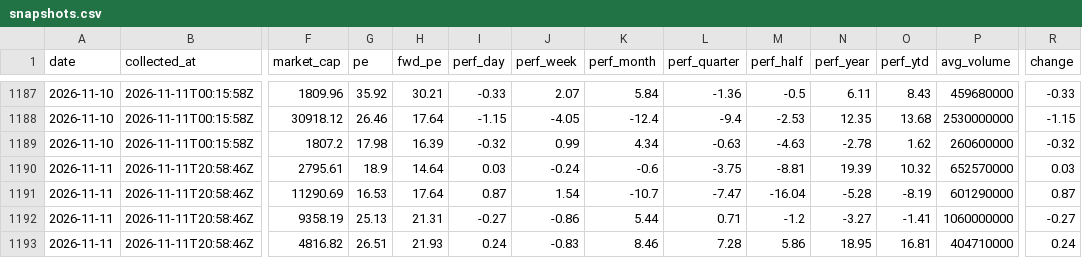
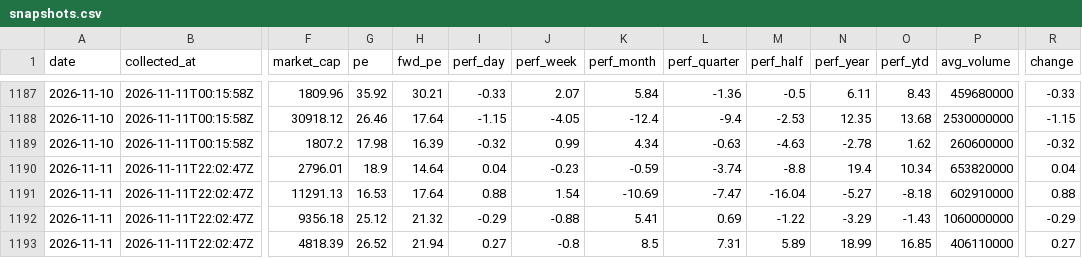
Before and after one commit to clarencelam2000/finviz-groups-tracker, a CSV file: data/sectors/snapshots.csv, drawn as a sheet; only a part is shown, gaps mark what is left out; removed rows and columns are numbered as before the commit, all else as after; rows hold the shown columns only; the diff covers the shown part only; the diff names each change by its address in the sheet, - before the commit and + after, or states it on an @@ line.

```diff
--- a/data/sectors/snapshots.csv
+++ b/data/sectors/snapshots.csv
-B1190:B1192 (collected_at): 2026-11-11T20:58:46Z
+B1190:B1192 (collected_at): 2026-11-11T22:02:47Z
-F1190 (market_cap): 2795.61
+F1190 (market_cap): 2796.01
-I1190 (perf_day): 0.03
+I1190 (perf_day): 0.04
-J1190 (perf_week): -0.24
+J1190 (perf_week): -0.23
-K1190 (perf_month): -0.6
+K1190 (perf_month): -0.59
-L1190 (perf_quarter): -3.75
+L1190 (perf_quarter): -3.74
-M1190 (perf_half): -8.81
+M1190 (perf_half): -8.8
-N1190 (perf_year): 19.39
+N1190 (perf_year): 19.4
-O1190 (perf_ytd): 10.32
+O1190 (perf_ytd): 10.34
-P1190 (avg_volume): 652570000
+P1190 (avg_volume): 653820000
-R1190 (change): 0.03
+R1190 (change): 0.04
-F1191 (market_cap): 11290.69
+F1191 (market_cap): 11291.13
-I1191 (perf_day): 0.87
+I1191 (perf_day): 0.88
-K1191 (perf_month): -10.7
+K1191 (perf_month): -10.69
-N1191 (perf_year): -5.28
+N1191 (perf_year): -5.27
-O1191 (perf_ytd): -8.19
+O1191 (perf_ytd): -8.18
-P1191 (avg_volume): 601290000
+P1191 (avg_volume): 602910000
-R1191 (change): 0.87
+R1191 (change): 0.88
-F1192 (market_cap): 9358.19
+F1192 (market_cap): 9356.18
-G1192 (pe): 25.13
+G1192 (pe): 25.12
-H1192 (fwd_pe): 21.31
+H1192 (fwd_pe): 21.32
-I1192 (perf_day): -0.27
+I1192 (perf_day): -0.29
-J1192 (perf_week): -0.86
+J1192 (perf_week): -0.88
-K1192 (perf_month): 5.44
+K1192 (perf_month): 5.41
-L1192 (perf_quarter): 0.71
+L1192 (perf_quarter): 0.69
-M1192 (perf_half): -1.2
+M1192 (perf_half): -1.22
-N1192 (perf_year): -3.27
+N1192 (perf_year): -3.29
-O1192 (perf_ytd): -1.41
+O1192 (perf_ytd): -1.43
-R1192 (change): -0.27
+R1192 (change): -0.29
-row 1193: 2026-11-11 | 2026-11-11T20:58:46Z | 4816.82 | 26.51 | 21.93 | 0.24 | -0.83 | 8.46 | 7.28 | 5.86 | 18.95 | 16.81 | 404710000 | 0.24
+row 1193: 2026-11-11 | 2026-11-11T22:02:47Z | 4818.39 | 26.52 | 21.94 | 0.27 | -0.8 | 8.5 | 7.31 | 5.89 | 18.99 | 16.85 | 406110000 | 0.27
```
Also changed, not shown: 2 added rows, 2 removed rows and 45 edited cells elsewhere in this file, data/fetch_log.csv, 1 other file.
